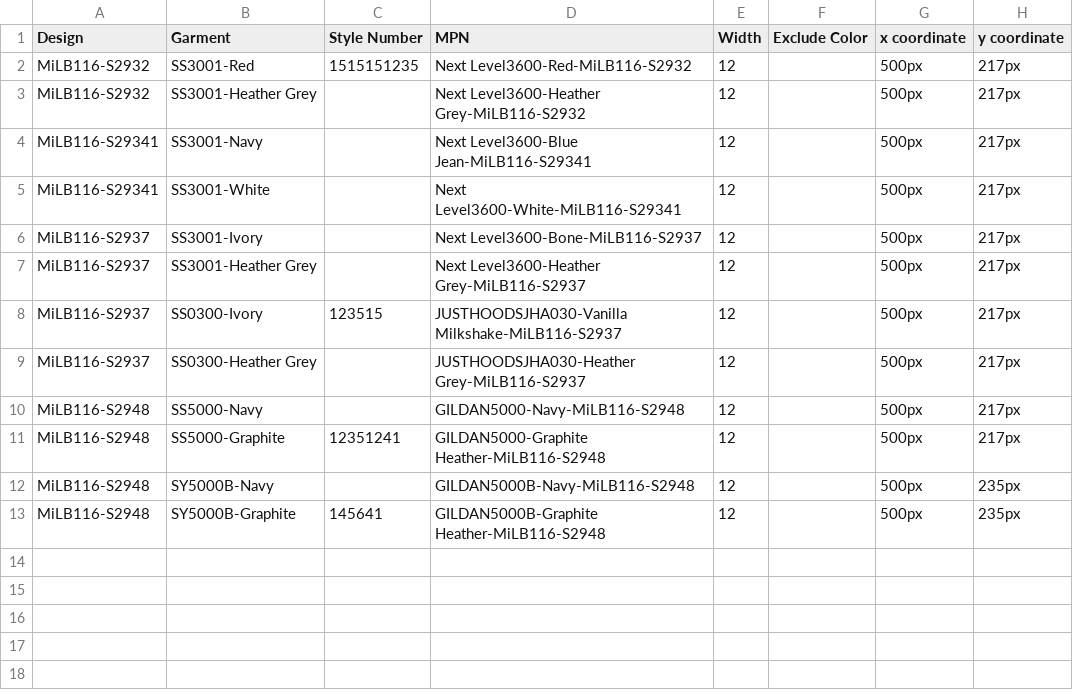
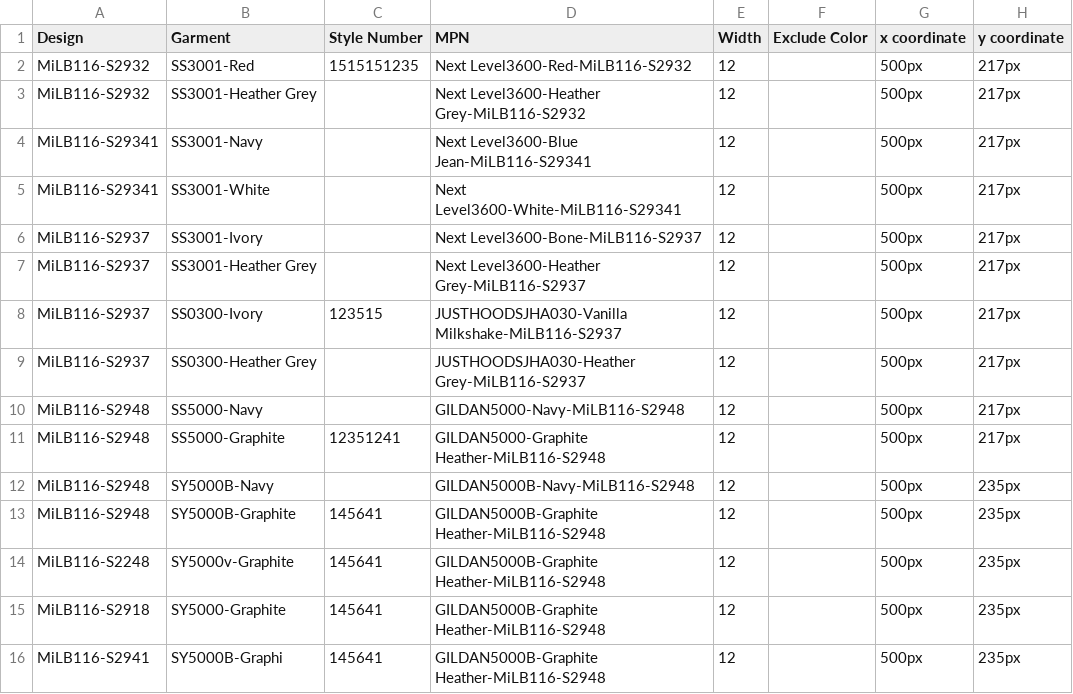
Before and after one commit to elitetaco111/Summit, a CSV file: 250701 Image Script Test.csv, drawn as a sheet; the diff names each change by its address in the sheet, - before the commit and + after, or states it on an @@ line.

Commit message:
updates to columns

```diff
--- a/250701 Image Script Test.csv
+++ b/250701 Image Script Test.csv
+row 14: MiLB116-S2248 | SY5000v-Graphite | 145641 | GILDAN5000B-Graphite Heather-MiLB116-S2948 | 12 |  | 500px | 235px
+row 15: MiLB116-S2918 | SY5000-Graphite | 145641 | GILDAN5000B-Graphite Heather-MiLB116-S2948 | 12 |  | 500px | 235px
+row 16: MiLB116-S2941 | SY5000B-Graphi | 145641 | GILDAN5000B-Graphite Heather-MiLB116-S2948 | 12 |  | 500px | 235px
```
